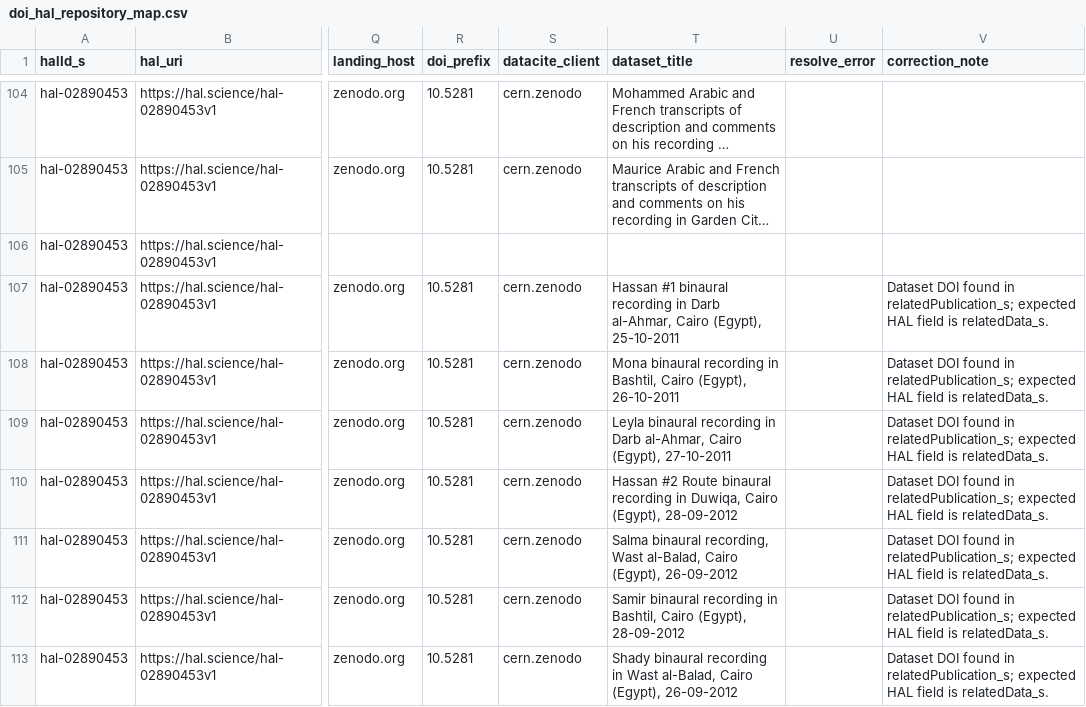
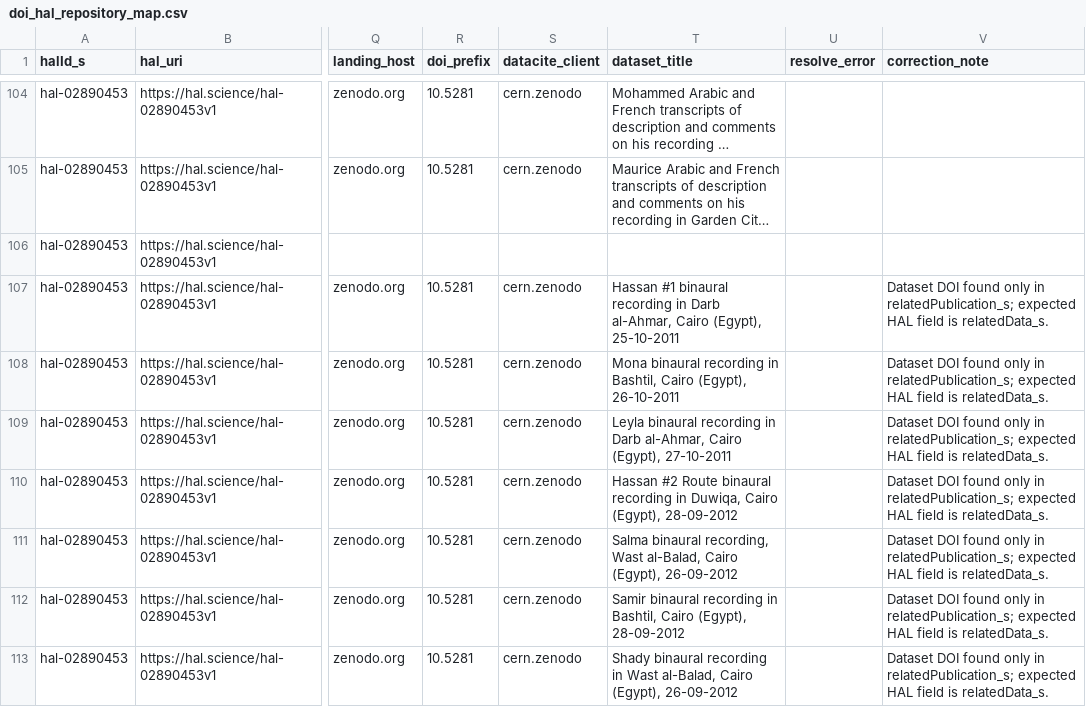
Before and after one commit to xiaoouwang/hal-unica, a CSV file: data/census/doi_hal_repository_map.csv, drawn as a sheet; only a part is shown, gaps mark what is left out; long unchanged cells end in …; the diff covers the shown part only; the diff names each change by its address in the sheet, - before the commit and + after, or states it on an @@ line.

```diff
--- a/data/census/doi_hal_repository_map.csv
+++ b/data/census/doi_hal_repository_map.csv
-V107:V113 (correction_note): …DOI found in relatedPublication_s;…
+V107:V113 (correction_note): …DOI found only in relatedPublication_s;…
```
Also changed, not shown: 67 edited cells elsewhere in this file, data/census/misfiled_dataset_links.csv, docs/data/census/doi_hal_repository_map.csv, 29 other files.
